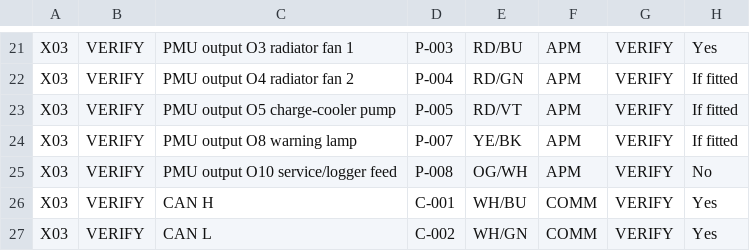
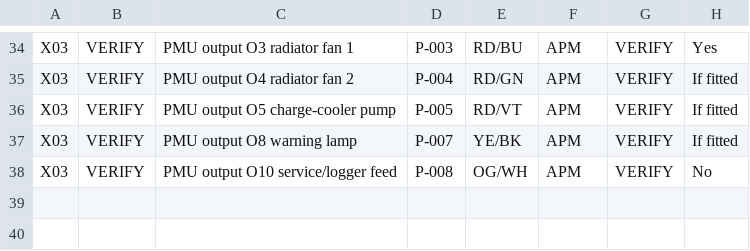
Before and after one commit to sawilso81-M8Cycle/Turbo-Vrod-Fueltec-550-Setup, a CSV file: docs/Production-Harness-Milestone/Connector-Cavity-Schedule.csv, drawn as a sheet; only a part is shown, gaps mark what is left out; removed rows and columns are numbered as before the commit, all else as after; the diff covers the shown part only; the diff names each change by its address in the sheet, - before the commit and + after, or states it on an @@ line.

```diff
--- a/docs/Production-Harness-Milestone/Connector-Cavity-Schedule.csv
+++ b/docs/Production-Harness-Milestone/Connector-Cavity-Schedule.csv
-row 26: X03 | VERIFY | CAN H | C-001 | WH/BU | COMM | VERIFY | Yes
-row 27: X03 | VERIFY | CAN L | C-002 | WH/GN | COMM | VERIFY | Yes
```
Also changed, not shown: 18 added rows and 5 removed rows elsewhere in this file.
